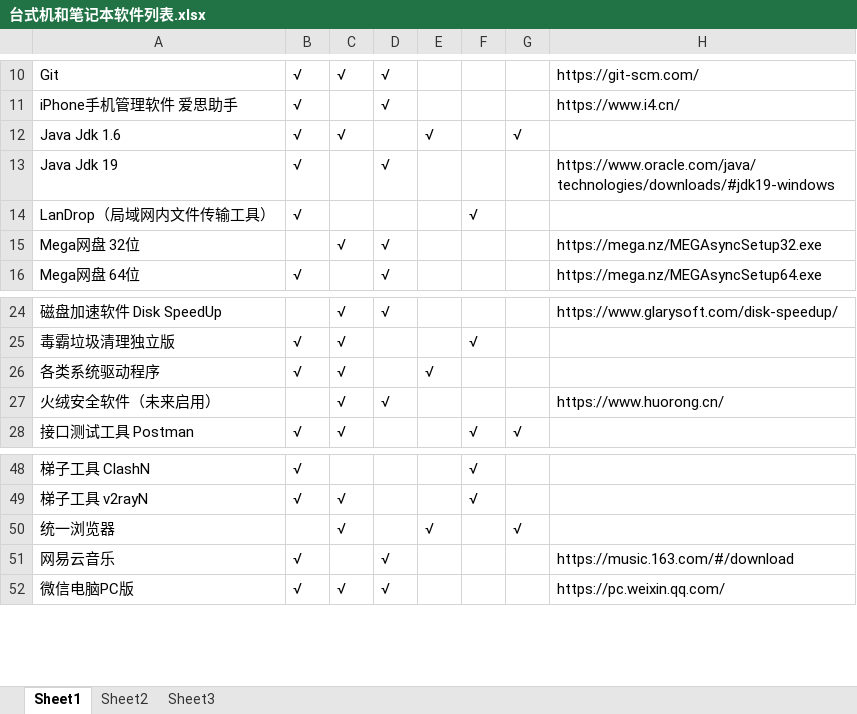
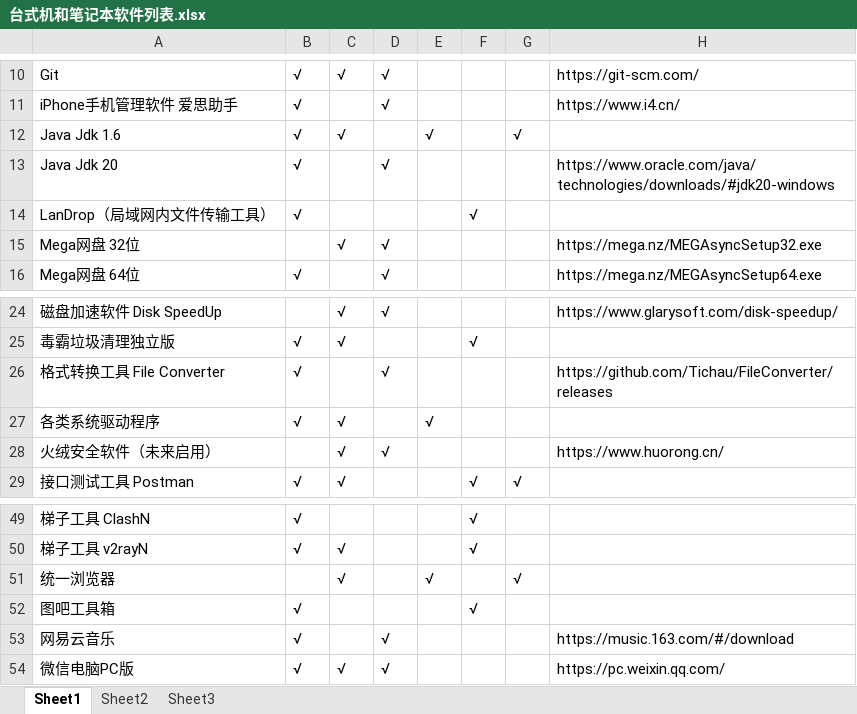
Before and after one commit to LITTLEPINKALLDEAD/DatasOnTelecom, an Excel workbook: 文档/其他文档/Others/PC/台式机和笔记本软件列表.xlsx, sheet Sheet1, drawn as a sheet; only a part is shown, gaps mark what is left out; values as stored, in another font and other column widths than the file's, no cell formats; conditional formats not drawn; the diff names each change by its address in the sheet, - before the commit and + after, or states it on an @@ line.

```diff
--- a/文档/其他文档/Others/PC/台式机和笔记本软件列表.xlsx (sheet Sheet1)
+++ b/文档/其他文档/Others/PC/台式机和笔记本软件列表.xlsx (sheet Sheet1)
-A13: Java Jdk 19
+A13: Java Jdk 20
-H13: https://www.oracle.com/java/technologies/downloads/#jdk19-windows
+H13: https://www.oracle.com/java/technologies/downloads/#jdk20-windows
+row 26: 格式转换工具 File Converter | √ |  | √ |  |  |  | https://github.com/Tichau/FileConverter/releases
+row 52: 图吧工具箱 | √ |  |  |  | √
```
Also changed, not shown: cell formats, 2 other files.
